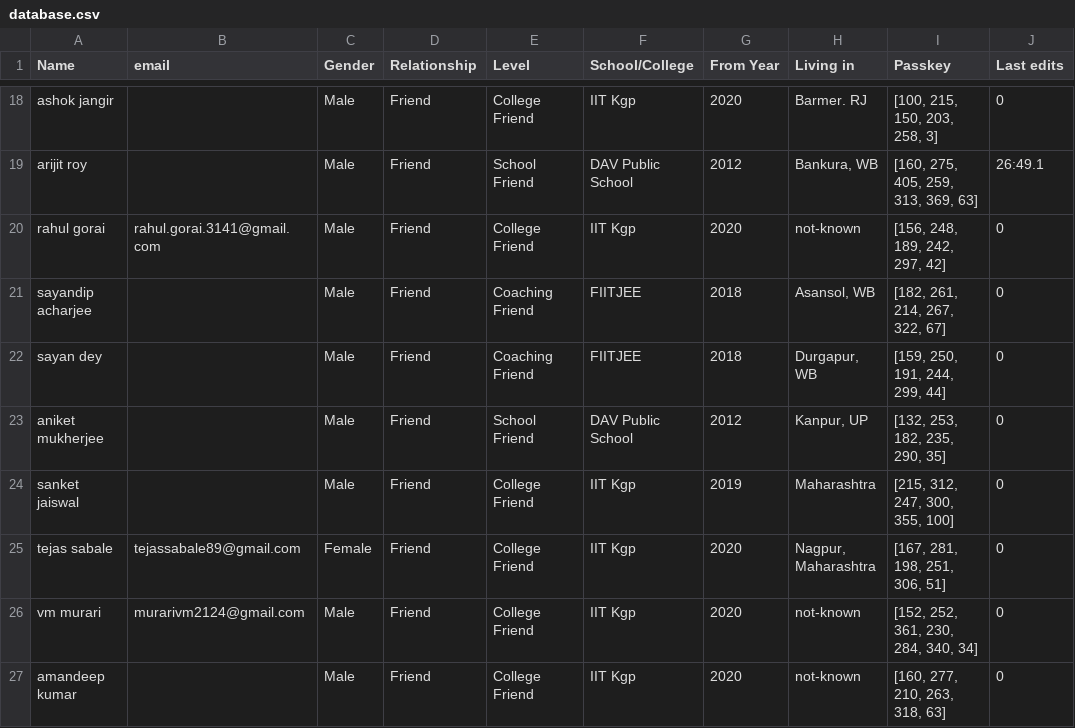
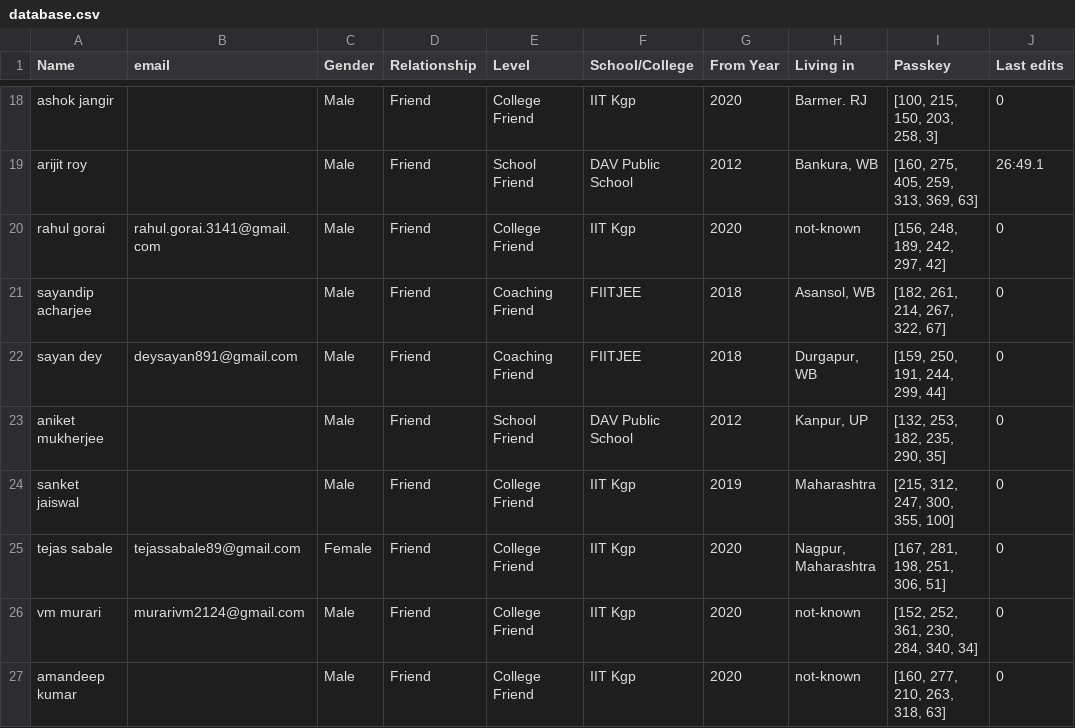
Before and after one commit to Gituhin/Friends-Data, a CSV file: database.csv, drawn as a sheet; only a part is shown, gaps mark what is left out.

Commit message:
Commit by sayan

```diff
--- a/database.csv
+++ b/database.csv
@@ -21,3 +21,3 @@ rahul gorai,rahul.gorai.3141@gmail.com,Male,Friend,College Friend,IIT Kgp,2020,n
 sayandip acharjee,,Male,Friend,Coaching Friend,FIITJEE,2018,"Asansol, WB","[182, 261, 214, 267, 322, 67]",0
-sayan dey,,Male,Friend,Coaching Friend,FIITJEE,2018,"Durgapur, WB","[159, 250, 191, 244, 299, 44]",0
+sayan dey,deysayan891@gmail.com,Male,Friend,Coaching Friend,FIITJEE,2018,"Durgapur, WB","[159, 250, 191, 244, 299, 44]",0
 aniket mukherjee,,Male,Friend,School Friend,DAV Public School,2012,"Kanpur, UP","[132, 253, 182, 235, 290, 35]",0
```
